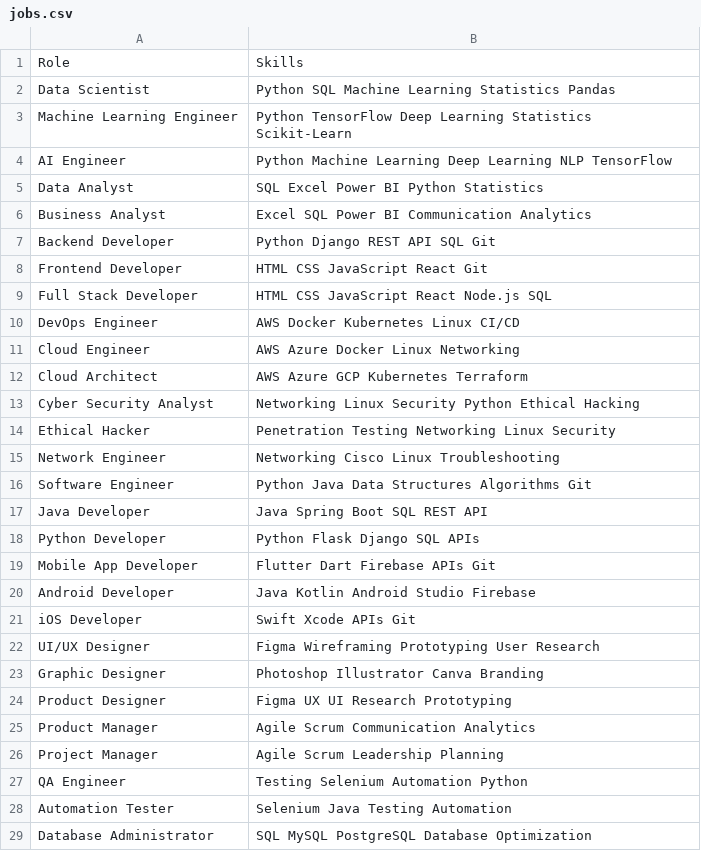
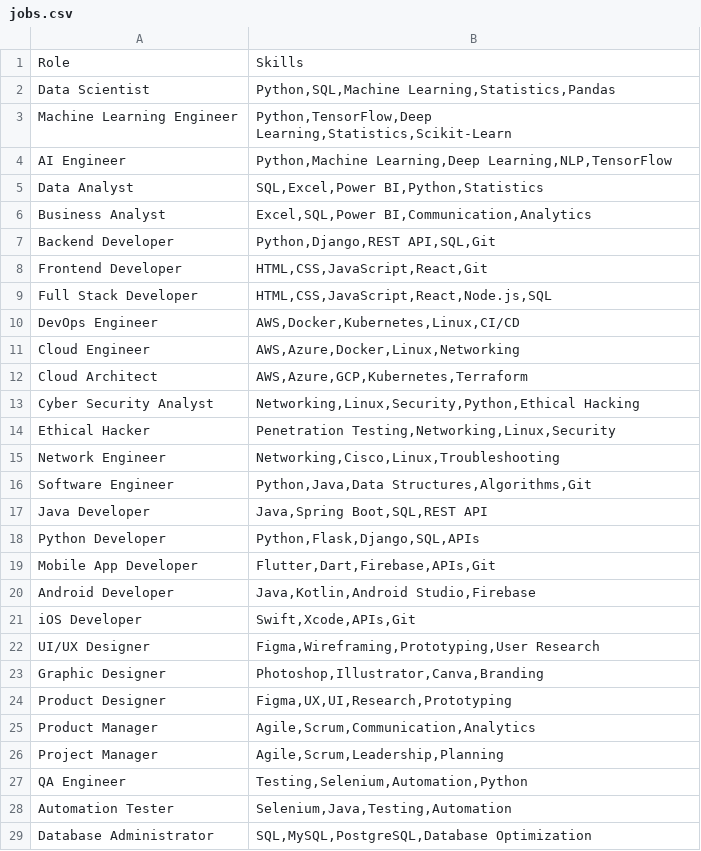
Before and after one commit to pratyaksha0612/AI-Powered-Career-Recommendation-System, a CSV file: data/jobs.csv, drawn as a sheet; only a part is shown; the diff covers the shown part only.

```diff
--- a/data/jobs.csv
+++ b/data/jobs.csv
@@ -1,29 +1,29 @@
 Role,Skills
-Data Scientist,Python SQL Machine Learning Statistics Pandas
-Machine Learning Engineer,Python TensorFlow Deep Learning Statistics Scikit-Learn
-AI Engineer,Python Machine Learning Deep Learning NLP TensorFlow
-Data Analyst,SQL Excel Power BI Python Statistics
-Business Analyst,Excel SQL Power BI Communication Analytics
-Backend Developer,Python Django REST API SQL Git
-Frontend Developer,HTML CSS JavaScript React Git
-Full Stack Developer,HTML CSS JavaScript React Node.js SQL
-DevOps Engineer,AWS Docker Kubernetes Linux CI/CD
-Cloud Engineer,AWS Azure Docker Linux Networking
-Cloud Architect,AWS Azure GCP Kubernetes Terraform
-Cyber Security Analyst,Networking Linux Security Python Ethical Hacking
-Ethical Hacker,Penetration Testing Networking Linux Security
-Network Engineer,Networking Cisco Linux Troubleshooting
-Software Engineer,Python Java Data Structures Algorithms Git
-Java Developer,Java Spring Boot SQL REST API
-Python Developer,Python Flask Django SQL APIs
-Mobile App Developer,Flutter Dart Firebase APIs Git
-Android Developer,Java Kotlin Android Studio Firebase
-iOS Developer,Swift Xcode APIs Git
-UI/UX Designer,Figma Wireframing Prototyping User Research
-Graphic Designer,Photoshop Illustrator Canva Branding
-Product Designer,Figma UX UI Research Prototyping
-Product Manager,Agile Scrum Communication Analytics
-Project Manager,Agile Scrum Leadership Planning
-QA Engineer,Testing Selenium Automation Python
-Automation Tester,Selenium Java Testing Automation
-Database Administrator,SQL MySQL PostgreSQL Database Optimization
+Data Scientist,"Python,SQL,Machine Learning,Statistics,Pandas"
+Machine Learning Engineer,"Python,TensorFlow,Deep Learning,Statistics,Scikit-Learn"
+AI Engineer,"Python,Machine Learning,Deep Learning,NLP,TensorFlow"
+Data Analyst,"SQL,Excel,Power BI,Python,Statistics"
+Business Analyst,"Excel,SQL,Power BI,Communication,Analytics"
+Backend Developer,"Python,Django,REST API,SQL,Git"
+Frontend Developer,"HTML,CSS,JavaScript,React,Git"
+Full Stack Developer,"HTML,CSS,JavaScript,React,Node.js,SQL"
+DevOps Engineer,"AWS,Docker,Kubernetes,Linux,CI/CD"
+Cloud Engineer,"AWS,Azure,Docker,Linux,Networking"
+Cloud Architect,"AWS,Azure,GCP,Kubernetes,Terraform"
+Cyber Security Analyst,"Networking,Linux,Security,Python,Ethical Hacking"
+Ethical Hacker,"Penetration Testing,Networking,Linux,Security"
+Network Engineer,"Networking,Cisco,Linux,Troubleshooting"
+Software Engineer,"Python,Java,Data Structures,Algorithms,Git"
+Java Developer,"Java,Spring Boot,SQL,REST API"
+Python Developer,"Python,Flask,Django,SQL,APIs"
+Mobile App Developer,"Flutter,Dart,Firebase,APIs,Git"
+Android Developer,"Java,Kotlin,Android Studio,Firebase"
+iOS Developer,"Swift,Xcode,APIs,Git"
+UI/UX Designer,"Figma,Wireframing,Prototyping,User Research"
+Graphic Designer,"Photoshop,Illustrator,Canva,Branding"
+Product Designer,"Figma,UX,UI,Research,Prototyping"
+Product Manager,"Agile,Scrum,Communication,Analytics"
+Project Manager,"Agile,Scrum,Leadership,Planning"
+QA Engineer,"Testing,Selenium,Automation,Python"
+Automation Tester,"Selenium,Java,Testing,Automation"
+Database Administrator,"SQL,MySQL,PostgreSQL,Database Optimization"
```
Also changed, not shown: 26 edited cells elsewhere in this file, 4 other files.
